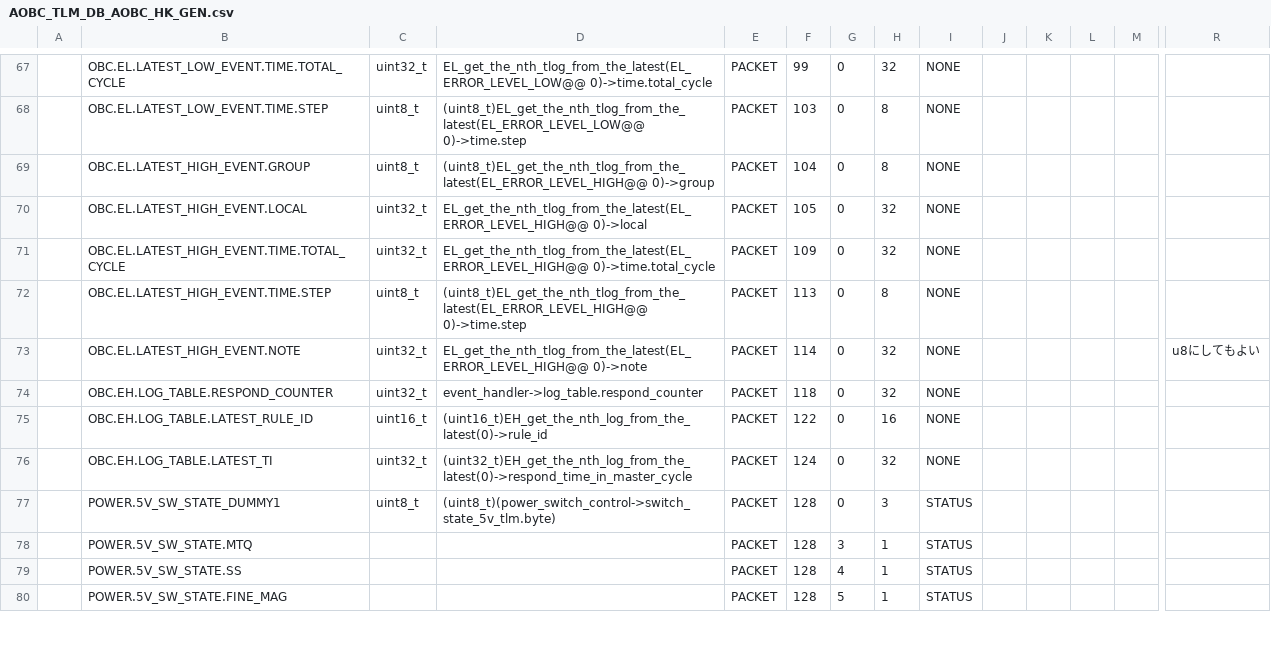
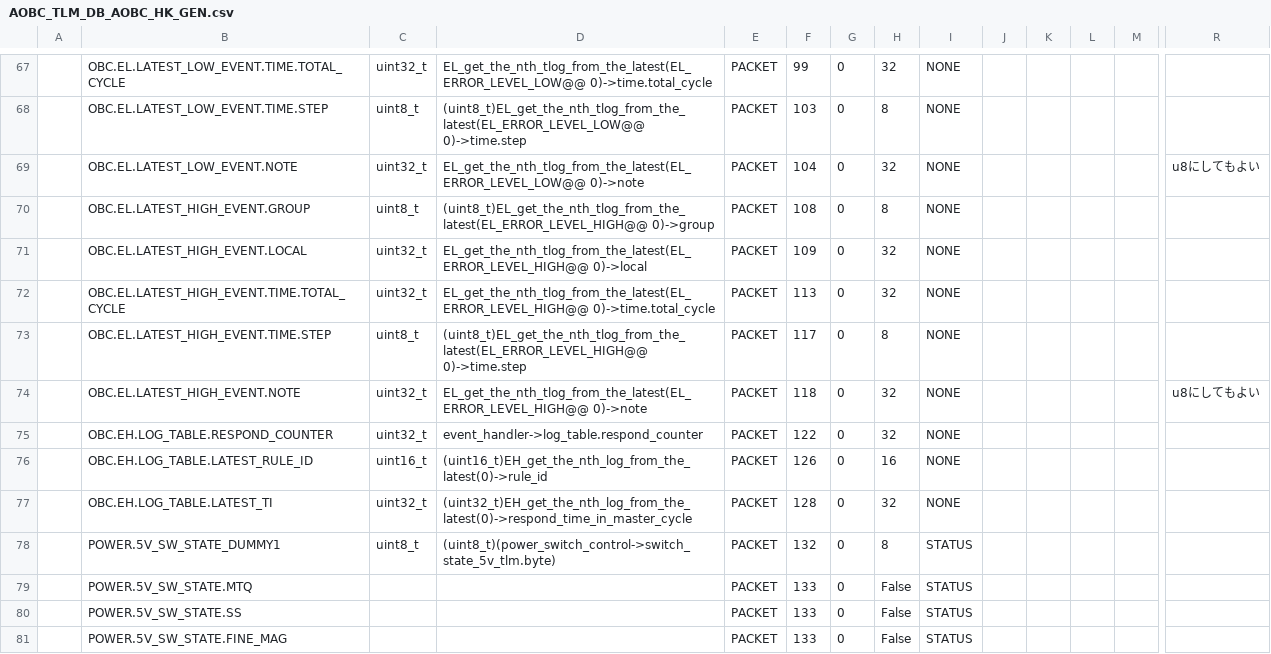
Before and after one commit to ut-issl/c2a-aobc, a CSV file: database/TLM_DB/calced_data/AOBC_TLM_DB_AOBC_HK_GEN.csv, drawn as a sheet; only a part is shown, gaps mark what is left out; addresses are those after the commit; rows hold the shown columns only; the diff covers the shown part only; the diff names each change by its address in the sheet, - before the commit and + after, or states it on an @@ line.

```diff
--- a/database/TLM_DB/calced_data/AOBC_TLM_DB_AOBC_HK_GEN.csv
+++ b/database/TLM_DB/calced_data/AOBC_TLM_DB_AOBC_HK_GEN.csv
+row 69:  | OBC.EL.LATEST_LOW_EVENT.NOTE | uint32_t | EL_get_the_nth_tlog_from_the_latest(EL_ERROR_LEVEL_LOW@@ 0)->note | PACKET | 104 | 0 | 32 | NONE |  |  |  |  | u8にしてもよい
-F70: 104
+F70: 108
-F71: 105
+F71: 109
-F72: 109
+F72: 113
-F73: 113
+F73: 117
-F74: 114
+F74: 118
-F75: 118
+F75: 122
-F76: 122
+F76: 126
-F77: 124
+F77: 128
-F78: 128
+F78: 132
-H78: 3
+H78: 8
-F79:F81: 128
+F79:F81: 133
-G79: 3
+G79: 0
-H79:H81: 1
+H79:H81: False
-G80: 4
+G80: 0
-G81: 5
+G81: 0
```
Also changed, not shown: 59 edited cells elsewhere in this file, database/TLM_DB/AOBC_TLM_DB_AOBC_HK_GEN.csv.
